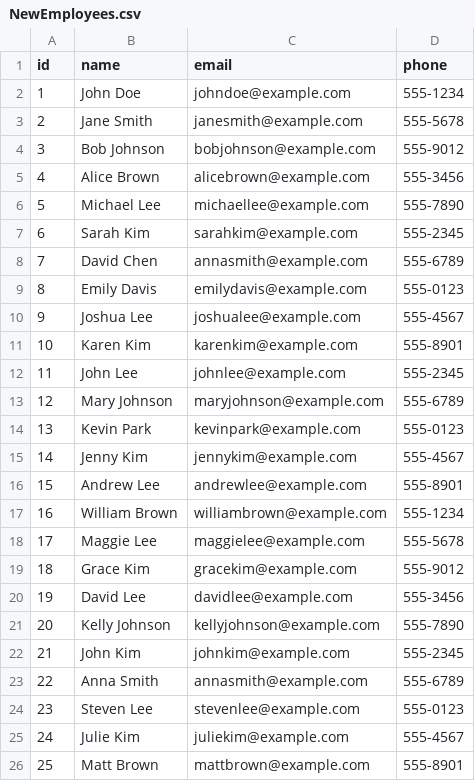
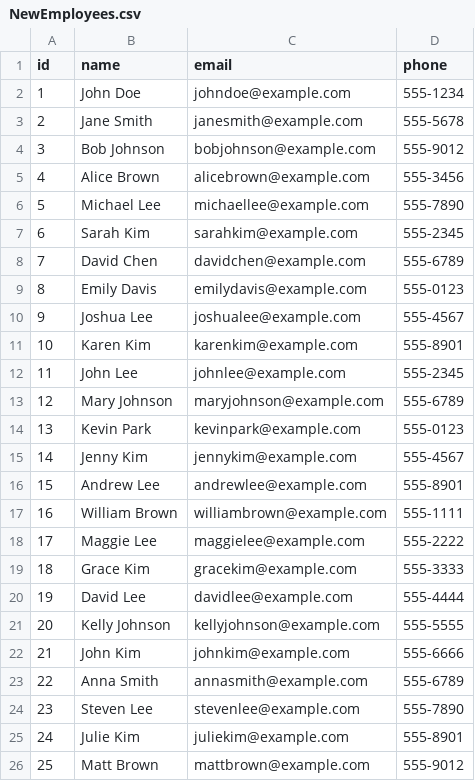
Before and after one commit to APS106/APS106-winter-2023-tutorials, a CSV file: ExamReview/NewEmployees.csv, drawn as a sheet.

Commit message:
Fixed error in the file

```diff
--- a/ExamReview/NewEmployees.csv
+++ b/ExamReview/NewEmployees.csv
@@ -7,3 +7,3 @@ id,name,email,phone
 6,Sarah Kim,sarahkim@example.com,555-2345
-7,David Chen,annasmith@example.com,555-6789
+7,David Chen,davidchen@example.com,555-6789
 8,Emily Davis,emilydavis@example.com,555-0123
@@ -16,11 +16,11 @@ id,name,email,phone
 15,Andrew Lee,andrewlee@example.com,555-8901
-16,William Brown,williambrown@example.com,555-1234
-17,Maggie Lee,maggielee@example.com,555-5678
-18,Grace Kim,gracekim@example.com,555-9012
-19,David Lee,davidlee@example.com,555-3456
-20,Kelly Johnson,kellyjohnson@example.com,555-7890
-21,John Kim,johnkim@example.com,555-2345
+16,William Brown,williambrown@example.com,555-1111
+17,Maggie Lee,maggielee@example.com,555-2222
+18,Grace Kim,gracekim@example.com,555-3333
+19,David Lee,davidlee@example.com,555-4444
+20,Kelly Johnson,kellyjohnson@example.com,555-5555
+21,John Kim,johnkim@example.com,555-6666
 22,Anna Smith,annasmith@example.com,555-6789
-23,Steven Lee,stevenlee@example.com,555-0123
-24,Julie Kim,juliekim@example.com,555-4567
-25,Matt Brown,mattbrown@example.com,555-8901
+23,Steven Lee,stevenlee@example.com,555-7890
+24,Julie Kim,juliekim@example.com,555-8901
+25,Matt Brown,mattbrown@example.com,555-9012
```
